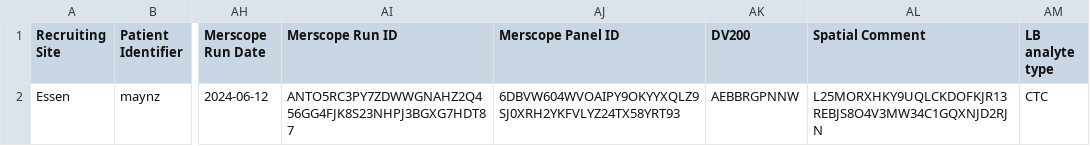
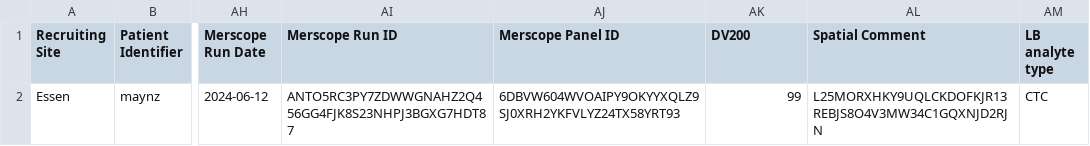
Before and after one commit to ICCB-Cologne/limetrack, a CSV file: csv-files/one_record.csv, drawn as a sheet; only a part is shown, gaps mark what is left out; the diff names each change by its address in the sheet, - before the commit and + after, or states it on an @@ line.

```diff
--- a/csv-files/one_record.csv
+++ b/csv-files/one_record.csv
-AK2 (DV200): AEBBRGPNNW
+AK2 (DV200): 99
```
Also changed, not shown: 2 other files.
